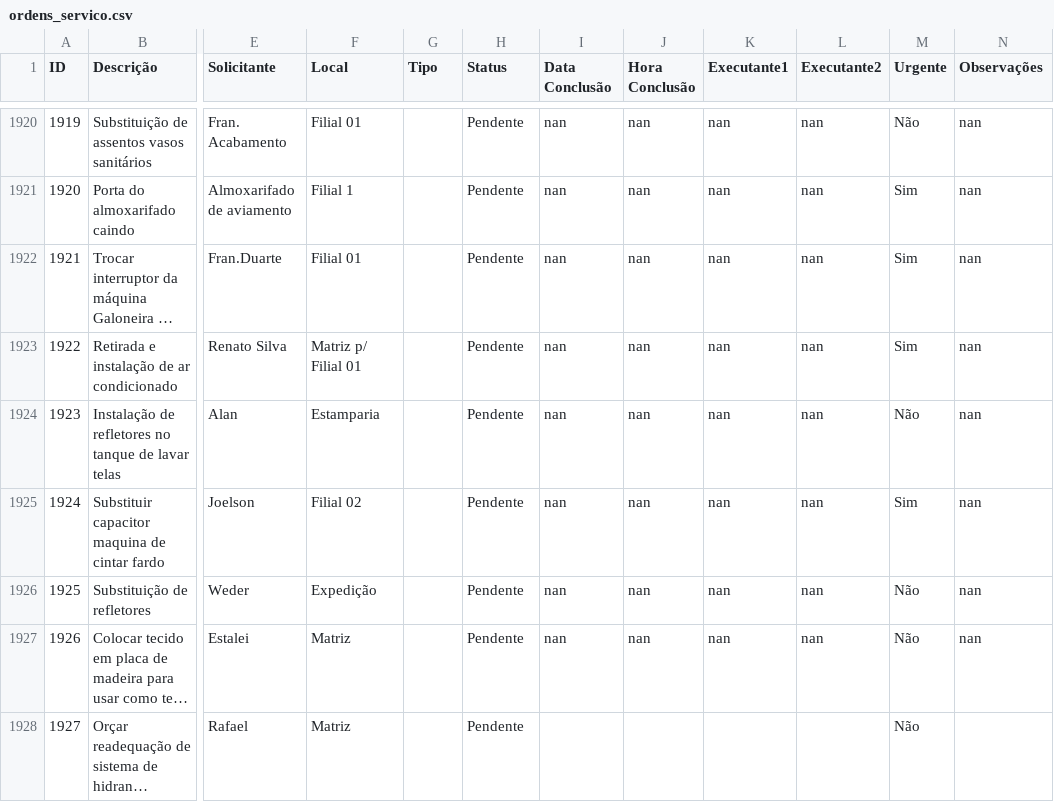
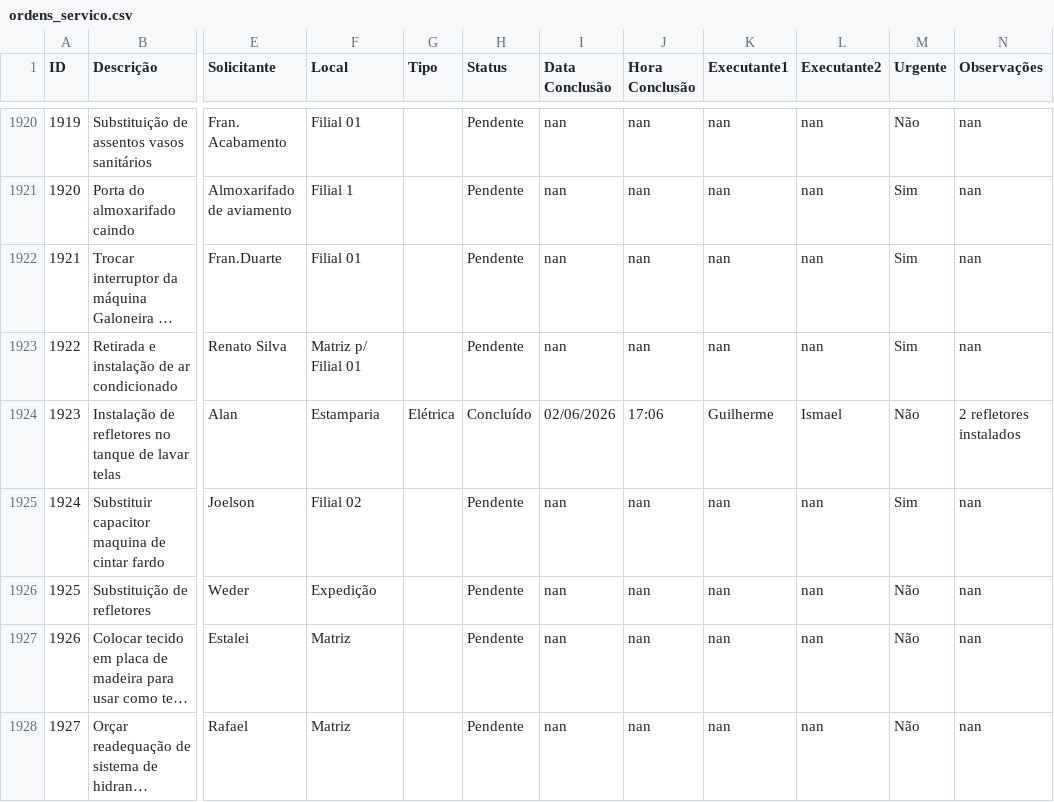
Before and after one commit to vilelarobson0971/os_manut, a CSV file: ordens_servico.csv, drawn as a sheet; only a part is shown, gaps mark what is left out; long unchanged cells end in …; the diff names each change by its address in the sheet, - before the commit and + after, or states it on an @@ line.

Commit message:
Atualização automática do sistema de OS

```diff
--- a/ordens_servico.csv
+++ b/ordens_servico.csv
-G1924 (Tipo): (empty)
+G1924 (Tipo): Elétrica
-H1924 (Status): Pendente
+H1924 (Status): Concluído
-I1924 (Data Conclusão): nan
+I1924 (Data Conclusão): 02/06/2026
-J1924 (Hora Conclusão): nan
+J1924 (Hora Conclusão): 17:06
-K1924 (Executante1): nan
+K1924 (Executante1): Guilherme
-L1924 (Executante2): nan
+L1924 (Executante2): Ismael
-N1924 (Observações): nan
+N1924 (Observações): 2 refletores instalados
-I1928 (Data Conclusão): (empty)
+I1928 (Data Conclusão): nan
-J1928 (Hora Conclusão): (empty)
+J1928 (Hora Conclusão): nan
-K1928 (Executante1): (empty)
+K1928 (Executante1): nan
-L1928 (Executante2): (empty)
+L1928 (Executante2): nan
-N1928 (Observações): (empty)
+N1928 (Observações): nan
```
